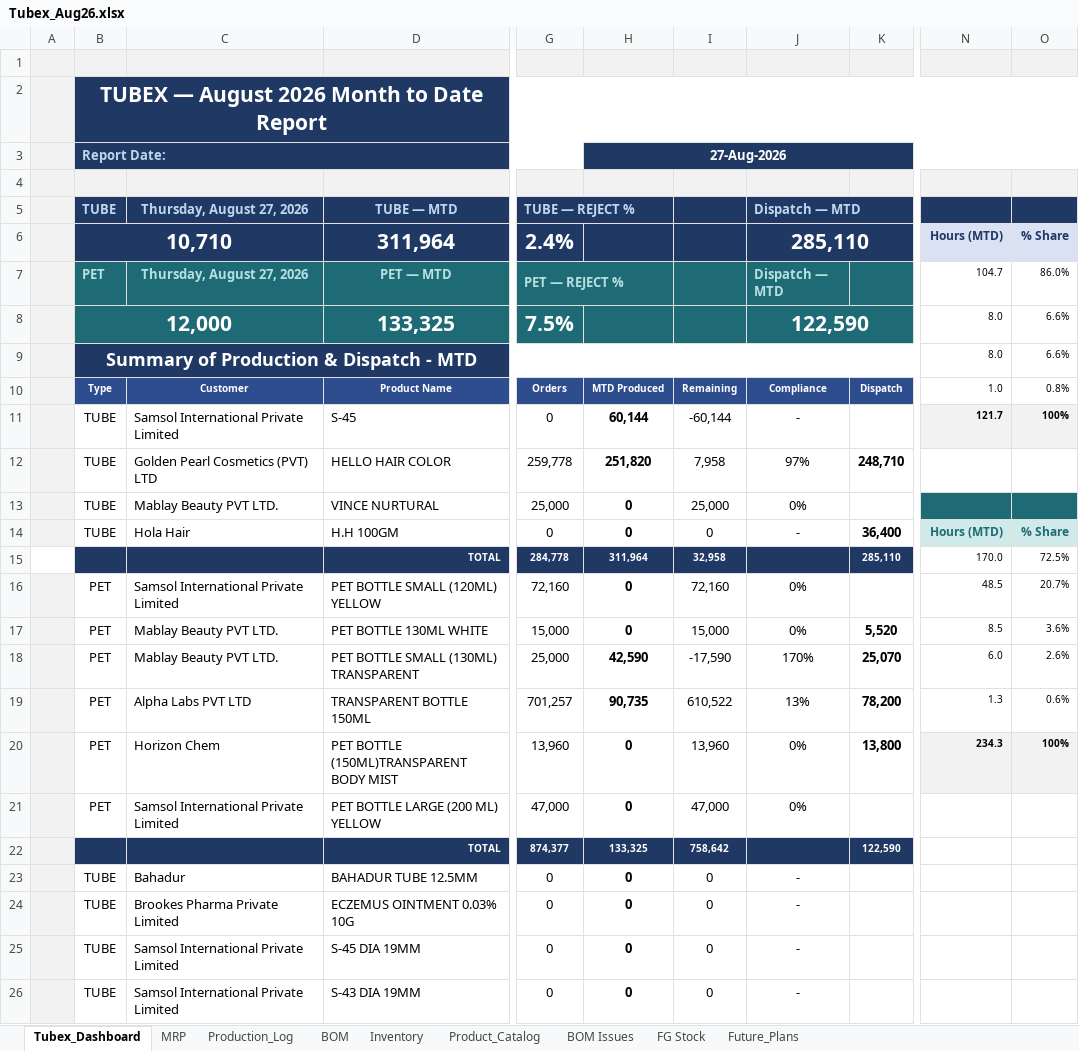
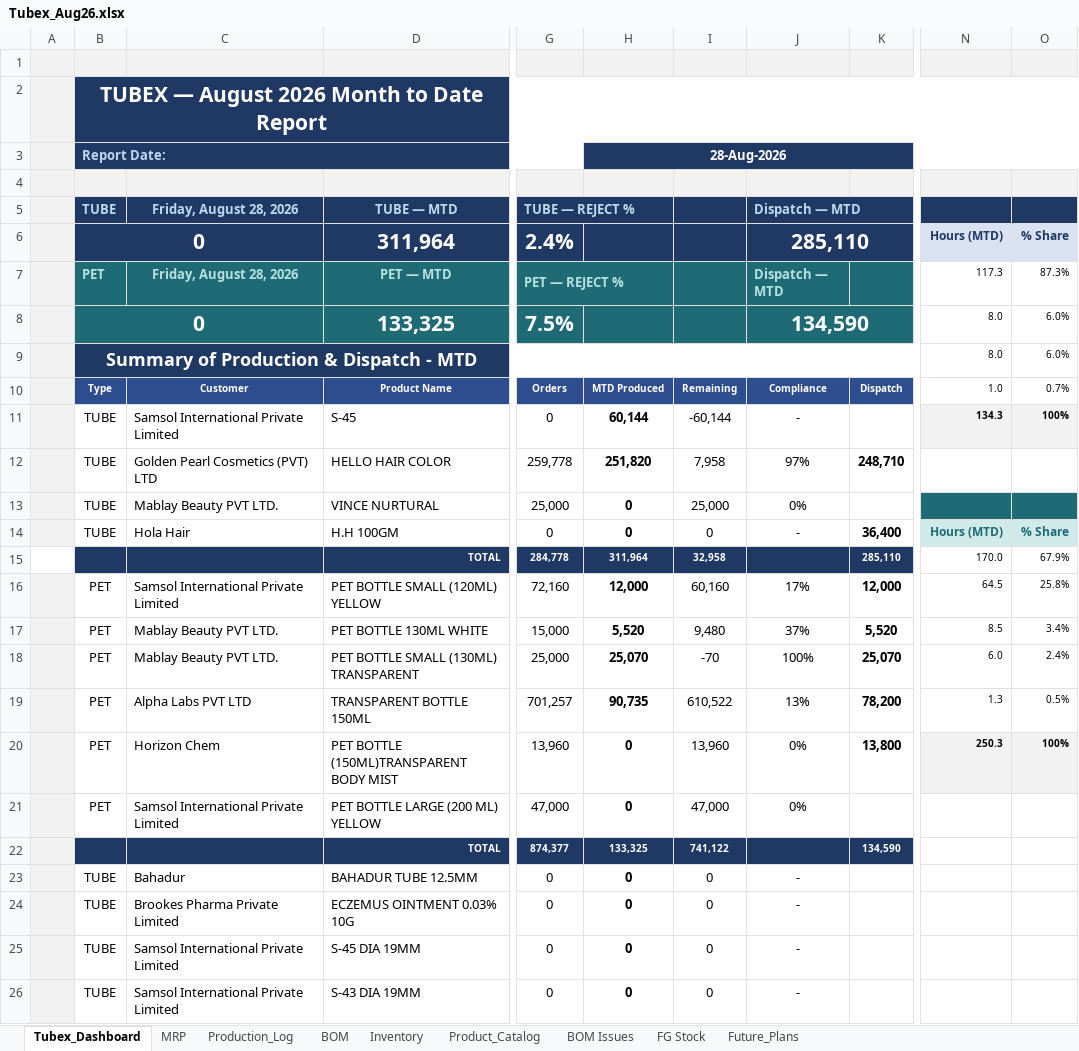
Before and after one commit to ckndr/alpha-containers, an Excel workbook: Tubex_Aug26.xlsx, sheet Tubex_Dashboard, drawn as a sheet; only a part is shown, gaps mark what is left out; values as stored, in another font and other column widths than the file's, no borders; the diff names each change by its address in the sheet, - before the commit and + after, or states it on an @@ line.

```diff
--- a/Tubex_Aug26.xlsx (sheet Tubex_Dashboard)
+++ b/Tubex_Aug26.xlsx (sheet Tubex_Dashboard)
-H3: 27-Aug-2026
+H3: 28-Aug-2026
-C5: Thursday, August 27, 2026
+C5: Friday, August 28, 2026
-B6: 10,710
+B6: 0
-C7: Thursday, August 27, 2026
+C7: Friday, August 28, 2026
-N7: 104.7
+N7: 117.3
-O7: 86.0%
+O7: 87.3%
-B8: 12,000
+B8: 0
-J8: 122,590
+J8: 134,590
-O8:O9: 6.6%
+O8:O9: 6.0%
-O10: 0.8%
+O10: 0.7%
-N11: 121.7
+N11: 134.3
-O15: 72.5%
+O15: 67.9%
-H16: 0
+H16: 12,000
-I16: 72,160
+I16: 60,160
-J16: 0%
+J16: 17%
-K16: (empty)
+K16: 12,000
-N16: 48.5
+N16: 64.5
-O16: 20.7%
+O16: 25.8%
-H17: 0
+H17: 5,520
-I17: 15,000
+I17: 9,480
-J17: 0%
+J17: 37%
-O17: 3.6%
+O17: 3.4%
-H18: 42,590
+H18: 25,070
-I18: -17,590
+I18: -70
-J18: 170%
+J18: 100%
-O18: 2.6%
+O18: 2.4%
-O19: 0.6%
+O19: 0.5%
-N20: 234.3
+N20: 250.3
-I22: 758,642
+I22: 741,122
-K22: 122,590
+K22: 134,590
```
Also changed, not shown: sheet Production_Log, sheet MRP, sheet Inventory, sheet FG Stock, 4 other files.
